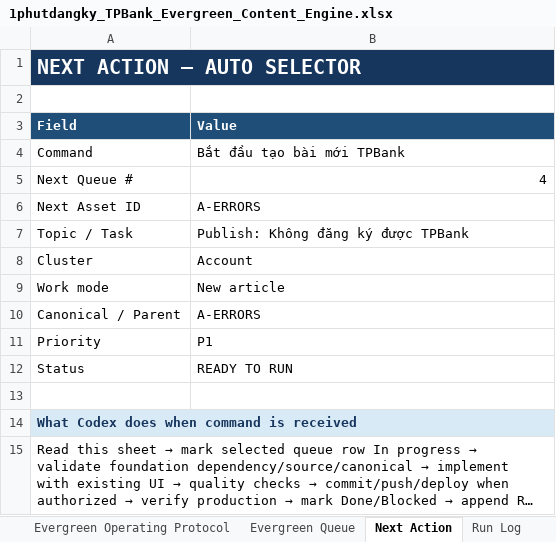
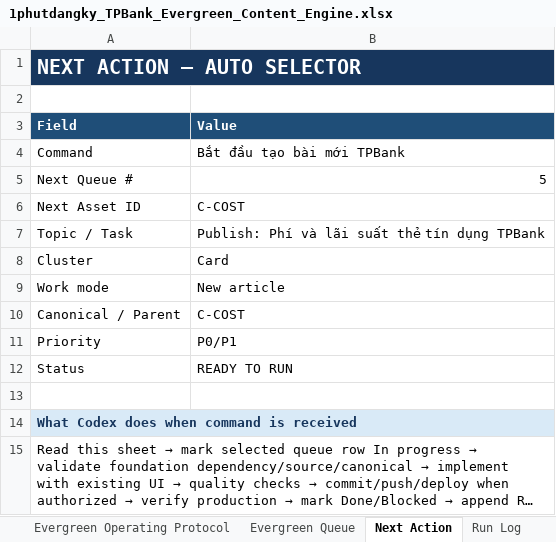
Before and after one commit to vothanhphatsocial/1phutdangky, an Excel workbook: docs/content/1phutdangky_TPBank_Evergreen_Content_Engine.xlsx, sheet Next Action, drawn as a sheet; long unchanged cells end in …; values as stored, in another font and other column widths than the file's, no borders; the diff names each change by its address in the sheet, - before the commit and + after, or states it on an @@ line.

Commit message:
feat(content): publish TPBank registration troubleshooting guide

```diff
--- a/docs/content/1phutdangky_TPBank_Evergreen_Content_Engine.xlsx (sheet Next Action)
+++ b/docs/content/1phutdangky_TPBank_Evergreen_Content_Engine.xlsx (sheet Next Action)
-B5 (Value): 4
+B5 (Value): 5
-B6 (Value): A-ERRORS
+B6 (Value): C-COST
-B7 (Value): Publish: Không đăng ký được TPBank
+B7 (Value): Publish: Phí và lãi suất thẻ tín dụng TPBank
-B8 (Value): Account
+B8 (Value): Card
-B10 (Value): A-ERRORS
+B10 (Value): C-COST
-B11 (Value): P1
+B11 (Value): P0/P1
```
Also changed, not shown: sheet Dashboard, sheet Evergreen Queue, 4 other files.
